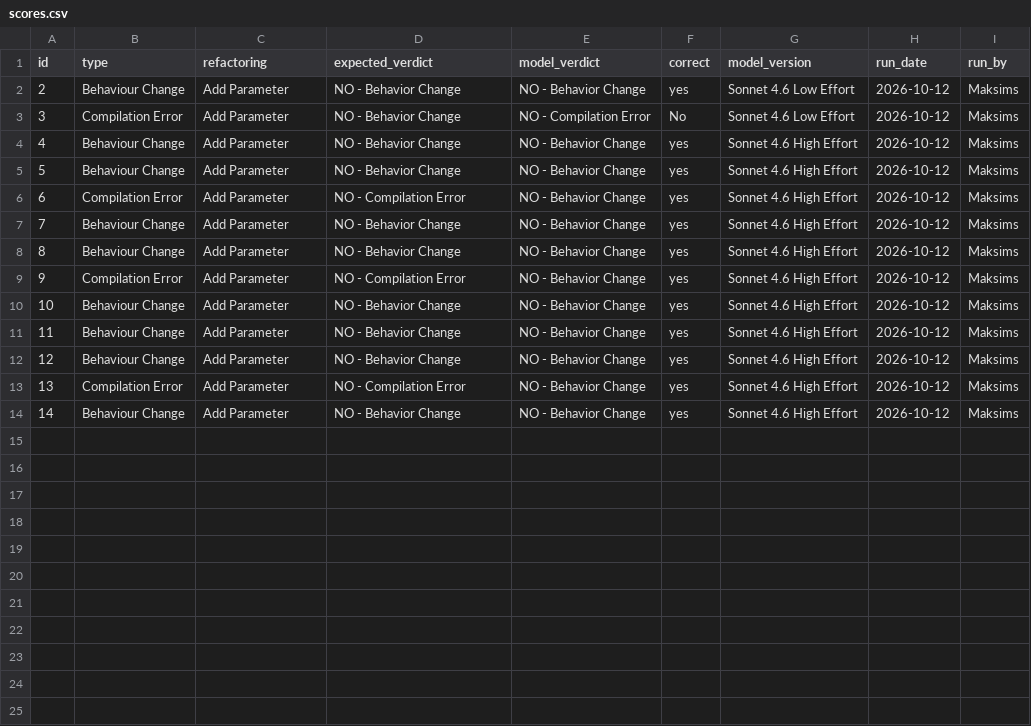
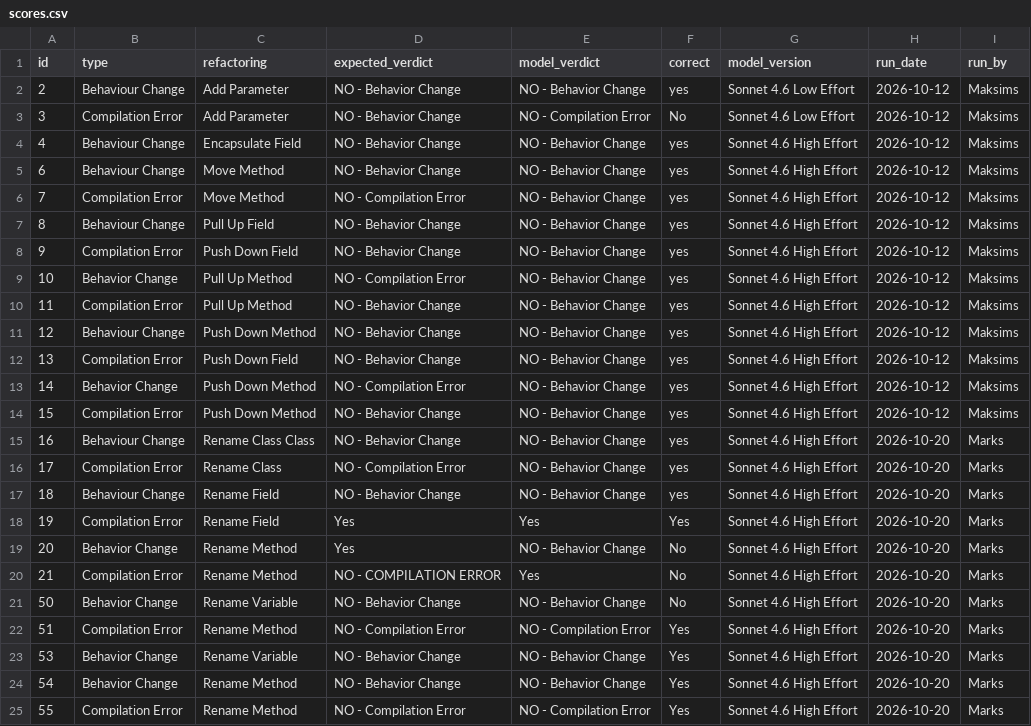
Before and after one commit to Maksims-Gerkis/G04-CS4928-P07-Refactoring-Orcales, a CSV file: analysis/scores.csv, drawn as a sheet; only a part is shown; the diff covers the shown part only.

```diff
--- a/analysis/scores.csv
+++ b/analysis/scores.csv
@@ -3,12 +3,23 @@ id,type,refactoring,expected_verdict,model_verdict,correct,model_version,run_dat
 3,Compilation Error,Add Parameter,NO - Behavior Change,NO - Compilation Error,No,Sonnet 4.6 Low Effort,2026-10-12,Maksims
-4,Behaviour Change,Add Parameter,NO - Behavior Change,NO - Behavior Change,yes,Sonnet 4.6 High Effort,2026-10-12,Maksims
-5,Behaviour Change,Add Parameter,NO - Behavior Change,NO - Behavior Change,yes,Sonnet 4.6 High Effort,2026-10-12,Maksims
-6,Compilation Error,Add Parameter,NO - Compilation Error,NO - Behavior Change,yes,Sonnet 4.6 High Effort,2026-10-12,Maksims
-7,Behaviour Change,Add Parameter,NO - Behavior Change,NO - Behavior Change,yes,Sonnet 4.6 High Effort,2026-10-12,Maksims
-8,Behaviour Change,Add Parameter,NO - Behavior Change,NO - Behavior Change,yes,Sonnet 4.6 High Effort,2026-10-12,Maksims
-9,Compilation Error,Add Parameter,NO - Compilation Error,NO - Behavior Change,yes,Sonnet 4.6 High Effort,2026-10-12,Maksims
-10,Behaviour Change,Add Parameter,NO - Behavior Change,NO - Behavior Change,yes,Sonnet 4.6 High Effort,2026-10-12,Maksims
-11,Behaviour Change,Add Parameter,NO - Behavior Change,NO - Behavior Change,yes,Sonnet 4.6 High Effort,2026-10-12,Maksims
-12,Behaviour Change,Add Parameter,NO - Behavior Change,NO - Behavior Change,yes,Sonnet 4.6 High Effort,2026-10-12,Maksims
-13,Compilation Error,Add Parameter,NO - Compilation Error,NO - Behavior Change,yes,Sonnet 4.6 High Effort,2026-10-12,Maksims
-14,Behaviour Change,Add Parameter,NO - Behavior Change,NO - Behavior Change,yes,Sonnet 4.6 High Effort,2026-10-12,Maksims
+4,Behaviour Change,Encapsulate Field,NO - Behavior Change,NO - Behavior Change,yes,Sonnet 4.6 High Effort,2026-10-12,Maksims
+6,Behaviour Change,Move Method,NO - Behavior Change,NO - Behavior Change,yes,Sonnet 4.6 High Effort,2026-10-12,Maksims
+7,Compilation Error,Move Method,NO - Compilation Error,NO - Behavior Change,yes,Sonnet 4.6 High Effort,2026-10-12,Maksims
+8,Behaviour Change,Pull Up Field,NO - Behavior Change,NO - Behavior Change,yes,Sonnet 4.6 High Effort,2026-10-12,Maksims
+9,Compilation Error,Push Down Field,NO - Behavior Change,NO - Behavior Change,yes,Sonnet 4.6 High Effort,2026-10-12,Maksims
+10,Behavior Change,Pull Up Method,NO - Compilation Error,NO - Behavior Change,yes,Sonnet 4.6 High Effort,2026-10-12,Maksims
+11,Compilation Error,Pull Up Method,NO - Behavior Change,NO - Behavior Change,yes,Sonnet 4.6 High Effort,2026-10-12,Maksims
+12,Behaviour Change,Push Down Method,NO - Behavior Change,NO - Behavior Change,yes,Sonnet 4.6 High Effort,2026-10-12,Maksims
+13,Compilation Error,Push Down Field,NO - Behavior Change,NO - Behavior Change,yes,Sonnet 4.6 High Effort,2026-10-12,Maksims
+14,Behavior Change,Push Down Method,NO - Compilation Error,NO - Behavior Change,yes,Sonnet 4.6 High Effort,2026-10-12,Maksims
+15,Compilation Error,Push Down Method,NO - Behavior Change,NO - Behavior Change,yes,Sonnet 4.6 High Effort,2026-10-12,Maksims
+16,Behaviour Change,Rename Class Class,NO - Behavior Change,NO - Behavior Change,yes,Sonnet 4.6 High Effort,2026-10-20,Marks
+17,Compilation Error,Rename Class,NO - Compilation Error,NO - Behavior Change,yes,Sonnet 4.6 High Effort,2026-10-20,Marks
+18,Behaviour Change,Rename Field,NO - Behavior Change,NO - Behavior Change,yes,Sonnet 4.6 High Effort,2026-10-20,Marks
+19,Compilation Error,Rename Field,Yes,Yes,Yes,Sonnet 4.6 High Effort,2026-10-20,Marks
+20,Behavior Change,Rename Method,Yes,NO - Behavior Change,No,Sonnet 4.6 High Effort,2026-10-20,Marks
+21,Compilation Error,Rename Method,NO - COMPILATION ERROR,Yes,No,Sonnet 4.6 High Effort,2026-10-20,Marks
+50,Behavior Change,Rename Variable,NO - Behavior Change,NO - Behavior Change,No,Sonnet 4.6 High Effort,2026-10-20,Marks
+51,Compilation Error,Rename Method,NO - Compilation Error,NO - Compilation Error,Yes,Sonnet 4.6 High Effort,2026-10-20,Marks
+53,Behavior Change,Rename Variable,NO - Behavior Change,NO - Behavior Change,Yes,Sonnet 4.6 High Effort,2026-10-20,Marks
+54,Behavior Change,Rename Method,NO - Behavior Change,NO - Behavior Change,Yes,Sonnet 4.6 High Effort,2026-10-20,Marks
+55,Compilation Error,Rename Method,NO - Compilation Error,NO - Compilation Error,Yes,Sonnet 4.6 High Effort,2026-10-20,Marks
```
Also changed, not shown: 1 added row elsewhere in this file, 24 other files.
